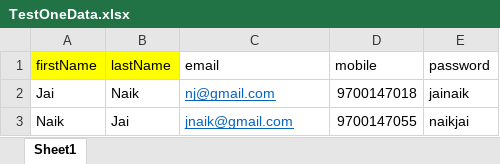
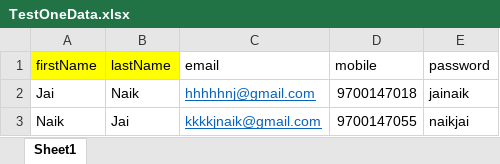
Before and after one commit to jaihindsabavat/qafoxHybridProject, an Excel workbook: target/test-classes/TestOneData.xlsx, sheet Sheet1, drawn as a sheet; values as stored, in another font and other column widths than the file's, no borders; the diff names each change by its address in the sheet, - before the commit and + after, or states it on an @@ line.

```diff
--- a/target/test-classes/TestOneData.xlsx (sheet Sheet1)
+++ b/target/test-classes/TestOneData.xlsx (sheet Sheet1)
-C2 (email): nj@gmail.com
+C2 (email): hhhhhnj@gmail.com
-C3 (email): jnaik@gmail.com
+C3 (email): kkkkjnaik@gmail.com
```
Also changed, not shown: 3 other files.
